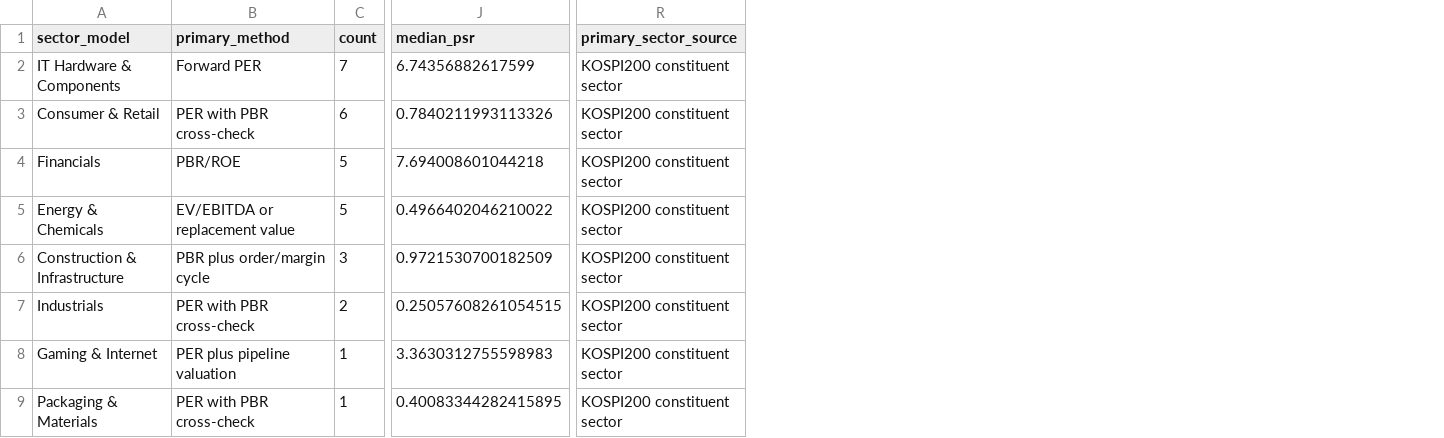
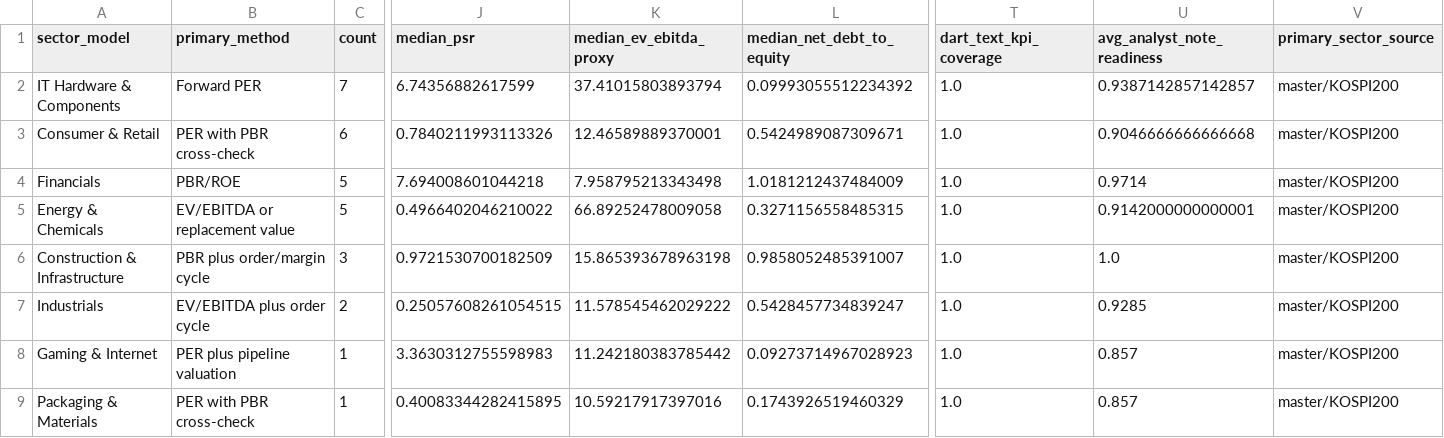
Before and after one commit to lse232lab-stack/Korea-Sector-Research, a CSV file: outputs/reports/sector_top30/sector_summary.csv, drawn as a sheet; only a part is shown, gaps mark what is left out; addresses are those after the commit; the diff names each change by its address in the sheet, - before the commit and + after, or states it on an @@ line.

Commit message:
Add sector master and DART KPI extraction

```diff
--- a/outputs/reports/sector_top30/sector_summary.csv
+++ b/outputs/reports/sector_top30/sector_summary.csv
+column K (median_ev_ebitda_proxy), rows 2-9: 37.41015803893794 | 12.46589889370001 | 7.958795213343498 | 66.89252478009058 | 15.865393678963198 | 11.578545462029222 | 11.242180383785442 | 10.59217917397016
+column L (median_net_debt_to_equity), rows 2-9: 0.09993055512234392 | 0.5424989087309671 | 1.0181212437484009 | 0.3271156558485315 | 0.9858052485391007 | 0.5428457734839247 | 0.09273714967028923 | 0.1743926519460329
+column T (dart_text_kpi_coverage), rows 2-9: all 1.0
+column U (avg_analyst_note_readiness), rows 2-9: 0.9387142857142857 | 0.9046666666666668 | 0.9714 | 0.9142000000000001 | 1.0 | 0.9285 | 0.857 | 0.857
-V2:V9 (primary_sector_source): KOSPI200 constituent sector
+V2:V9 (primary_sector_source): master/KOSPI200
-B7 (primary_method): PER with PBR cross-check
+B7 (primary_method): EV/EBITDA plus order cycle
```
Also changed, not shown: 57 other files.
